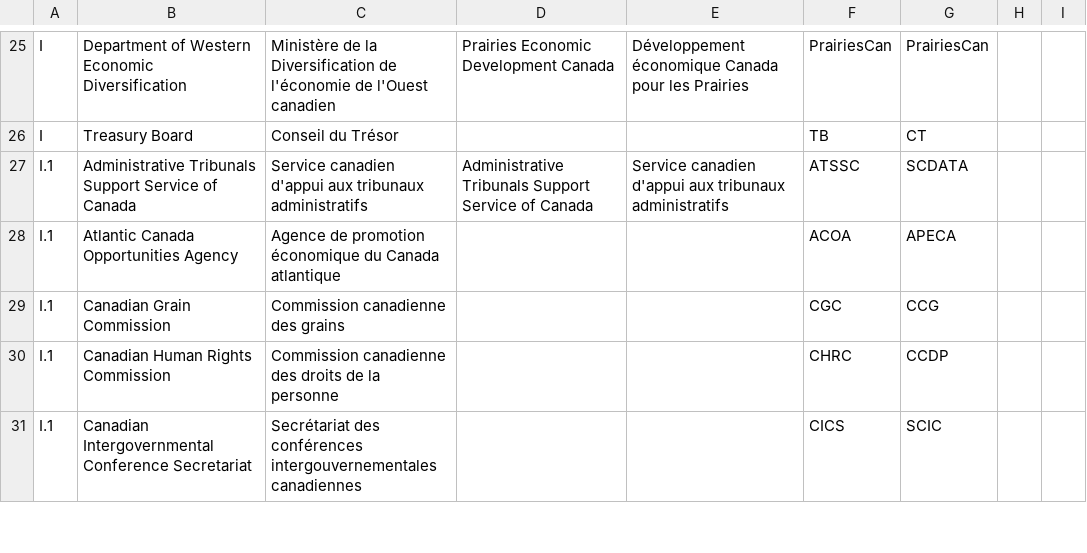
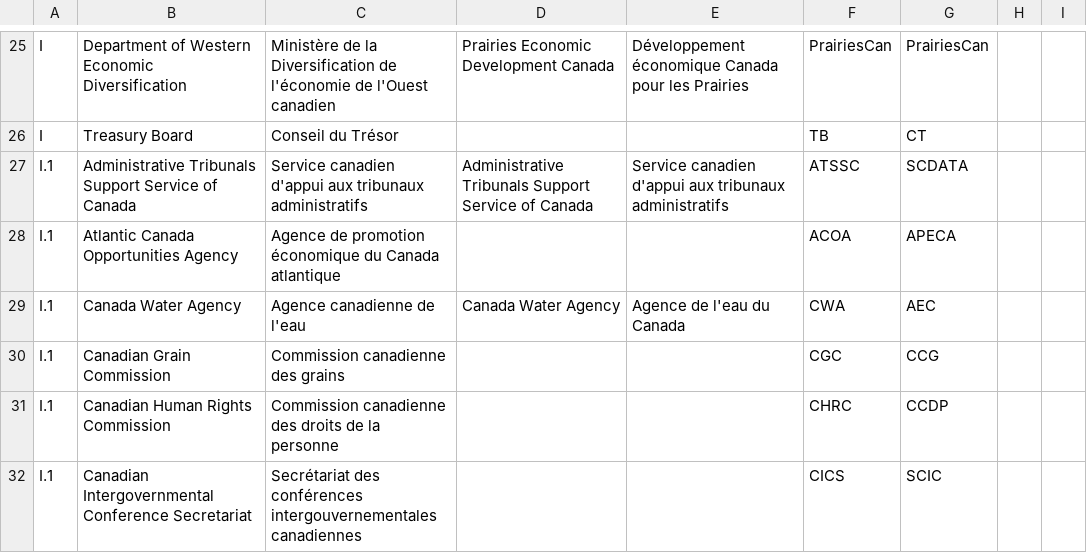
Before and after one commit to Jmikelittle/GCOrgName, a CSV file: Resources/applied_en.csv, drawn as a sheet; only a part is shown, gaps mark what is left out.

```diff
--- a/Resources/applied_en.csv
+++ b/Resources/applied_en.csv
@@ -28,2 +28,3 @@ I.1,Administrative Tribunals Support Service of Canada,Service canadien d'appui
 I.1,Atlantic Canada Opportunities Agency,Agence de promotion économique du Canada atlantique,,,ACOA,APECA,,
+I.1,Canada Water Agency,Agence canadienne de l'eau,Canada Water Agency,Agence de l'eau du Canada,CWA,AEC,,
 I.1,Canadian Grain Commission,Commission canadienne des grains,,,CGC,CCG,,
```
Also changed, not shown: Resources/applied_fr.csv, 2 other files.
